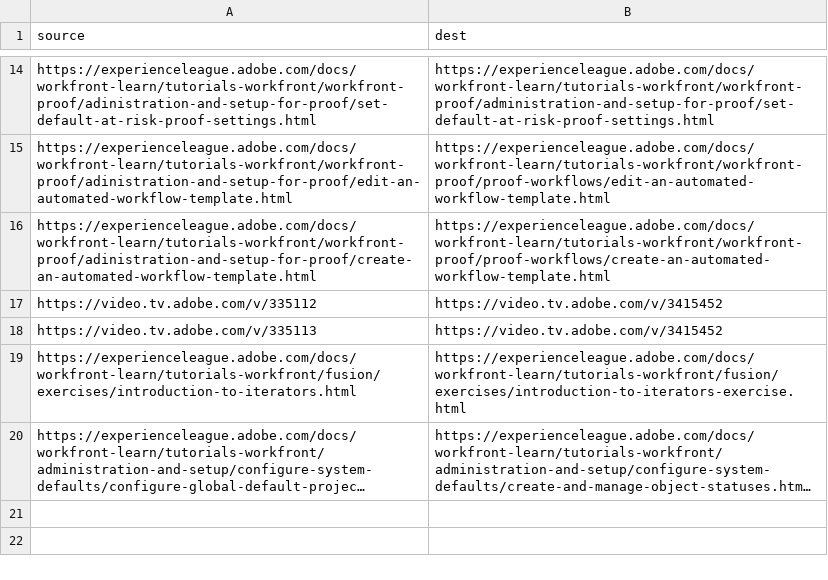
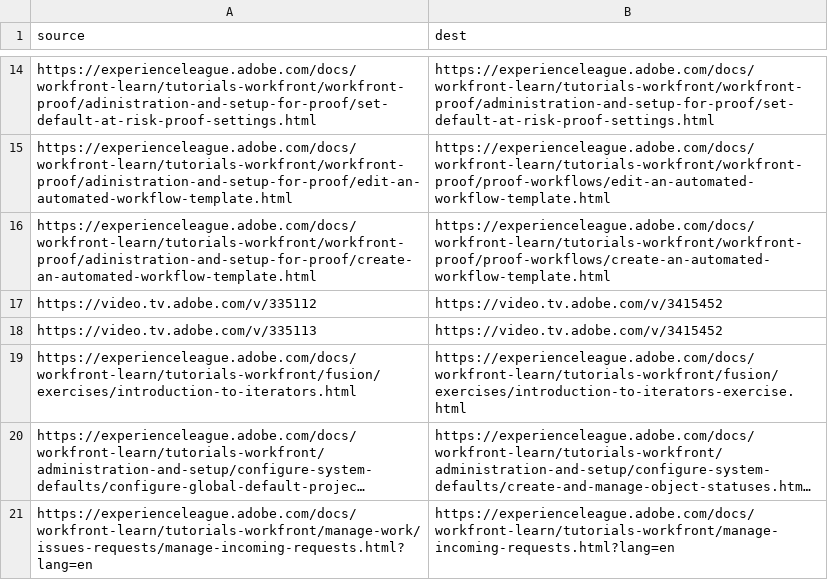
Before and after one commit to AdobeDocs/workfront-learn.zh-Hant, a CSV file: redirects.csv, drawn as a sheet; only a part is shown, gaps mark what is left out; long unchanged cells end in …; the diff names each change by its address in the sheet, - before the commit and + after, or states it on an @@ line.

Commit message:
Sync non localizable files for core commit 7475f782d99358c6486722d69029d897e8ffcf77

```diff
--- a/redirects.csv
+++ b/redirects.csv
+row 21: https://experienceleague.adobe.com/docs/workfront-learn/tutorials-workfront/manage-work/issues-requests/manage-incoming-requests.html?lang=en | https://experienceleague.adobe.com/docs/workfront-learn/tutorials-workfront/manage-incoming-requests.html?lang=en
```
